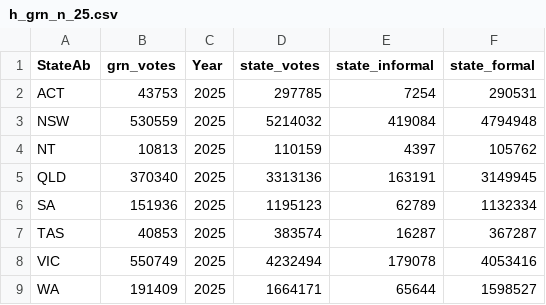
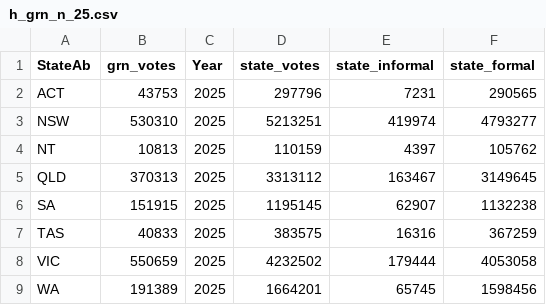
Before and after one commit to peterjgs/elections, a CSV file: docs/h_grn_n_25.csv, drawn as a sheet.

```diff
--- a/docs/h_grn_n_25.csv
+++ b/docs/h_grn_n_25.csv
@@ -1,9 +1,9 @@
 StateAb,grn_votes,Year,state_votes,state_informal,state_formal
-ACT,43753,2025,297785,7254,290531
-NSW,530559,2025,5214032,419084,4794948
+ACT,43753,2025,297796,7231,290565
+NSW,530310,2025,5213251,419974,4793277
 NT,10813,2025,110159,4397,105762
-QLD,370340,2025,3313136,163191,3149945
-SA,151936,2025,1195123,62789,1132334
-TAS,40853,2025,383574,16287,367287
-VIC,550749,2025,4232494,179078,4053416
-WA,191409,2025,1664171,65644,1598527
+QLD,370313,2025,3313112,163467,3149645
+SA,151915,2025,1195145,62907,1132238
+TAS,40833,2025,383575,16316,367259
+VIC,550659,2025,4232502,179444,4053058
+WA,191389,2025,1664201,65745,1598456
```
Also changed, not shown: docs/grn_h_n_nsw_div_2025.csv, docs/grn_h_n_nsw_div_2225.csv, 41 other files.
